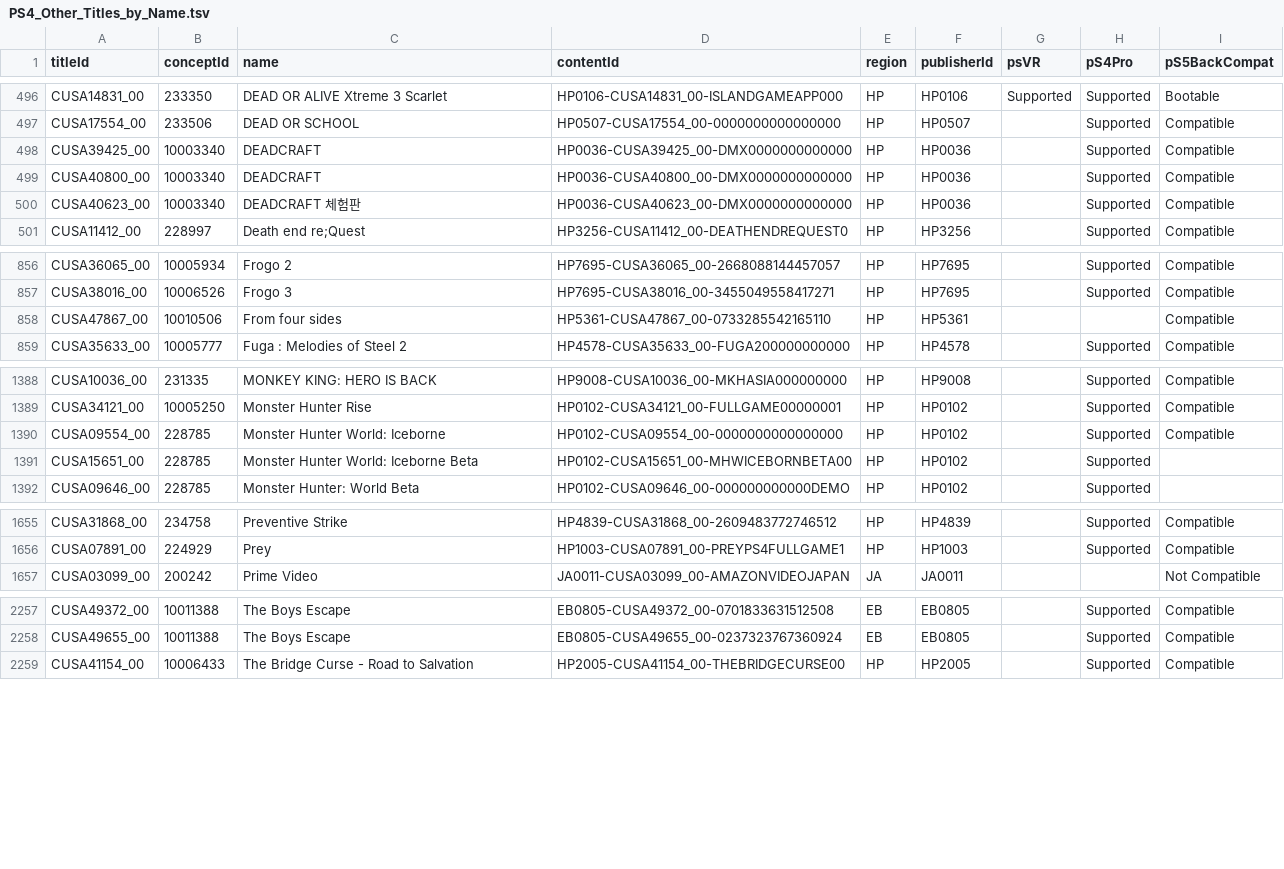
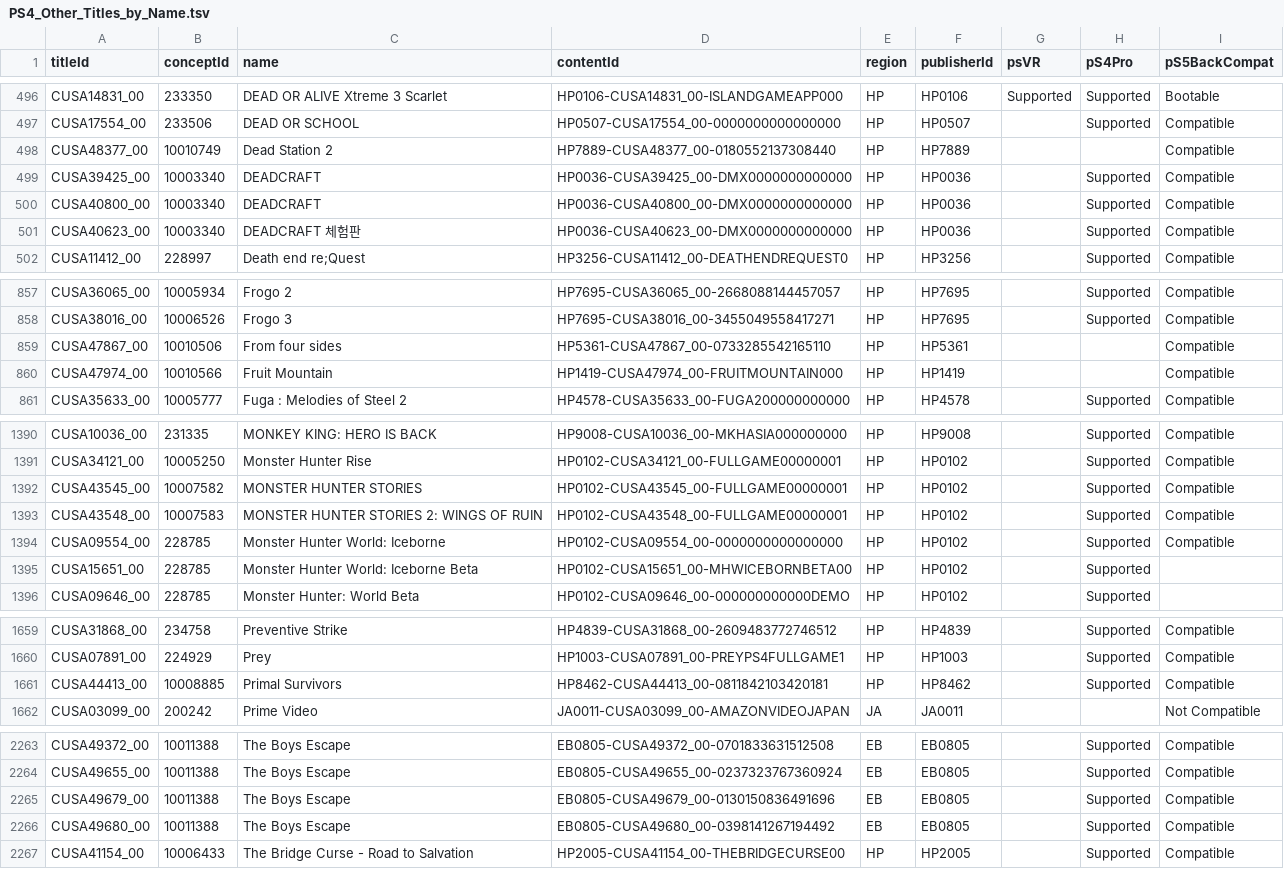
Before and after one commit to andshrew/PlayStation-Titles, a TSV file: Region/Other/PS4_Other_Titles_by_Name.tsv, drawn as a sheet; only a part is shown, gaps mark what is left out; the diff covers the shown part only; the diff names each change by its address in the sheet, - before the commit and + after, or states it on an @@ line.

```diff
--- a/Region/Other/PS4_Other_Titles_by_Name.tsv
+++ b/Region/Other/PS4_Other_Titles_by_Name.tsv
+row 498: CUSA48377_00 | 10010749 | Dead Station 2 | HP7889-CUSA48377_00-0180552137308440 | HP | HP7889 |  |  | Compatible
+row 860: CUSA47974_00 | 10010566 | Fruit Mountain | HP1419-CUSA47974_00-FRUITMOUNTAIN000 | HP | HP1419 |  |  | Compatible
+row 1392: CUSA43545_00 | 10007582 | MONSTER HUNTER STORIES | HP0102-CUSA43545_00-FULLGAME00000001 | HP | HP0102 |  | Supported | Compatible
+row 1393: CUSA43548_00 | 10007583 | MONSTER HUNTER STORIES 2: WINGS OF RUIN | HP0102-CUSA43548_00-FULLGAME00000001 | HP | HP0102 |  | Supported | Compatible
+row 1661: CUSA44413_00 | 10008885 | Primal Survivors | HP8462-CUSA44413_00-0811842103420181 | HP | HP8462 |  | Supported | Compatible
+row 2265: CUSA49679_00 | 10011388 | The Boys Escape | EB0805-CUSA49679_00-0130150836491696 | EB | EB0805 |  | Supported | Compatible
+row 2266: CUSA49680_00 | 10011388 | The Boys Escape | EB0805-CUSA49680_00-0398141267194492 | EB | EB0805 |  | Supported | Compatible
```
Also changed, not shown: 1 added row elsewhere in this file, PS5_Titles.tsv, PS5_Titles_by_Concept.tsv, 32 other files.
